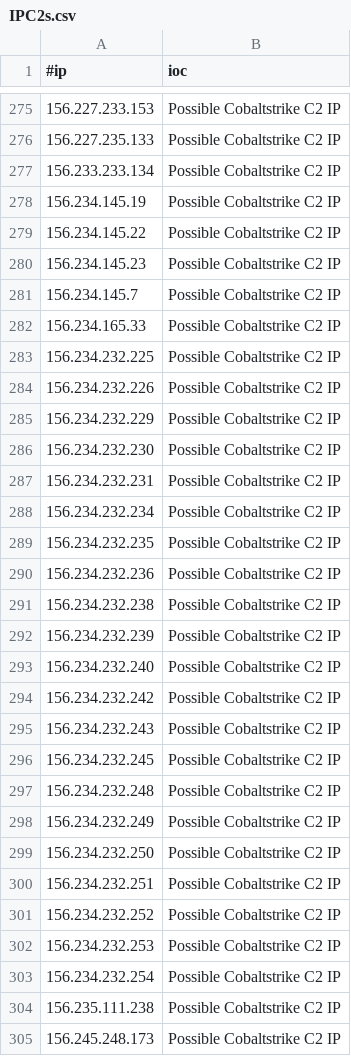
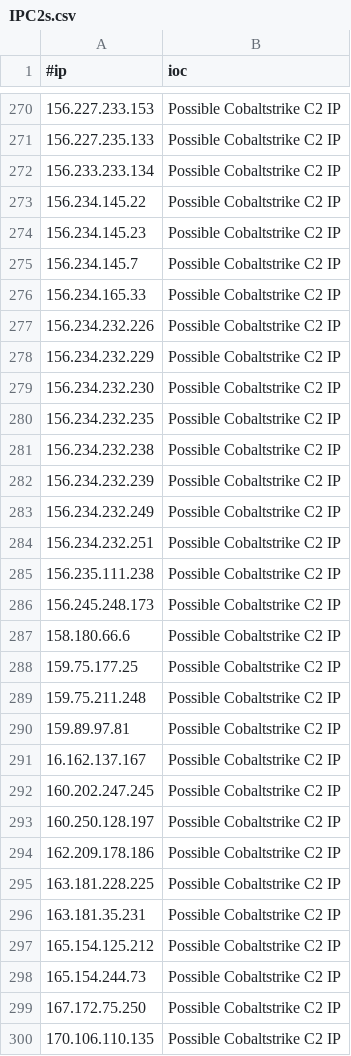
Before and after one commit to Xavier001/IOCs, a CSV file: IPC2s.csv, drawn as a sheet; only a part is shown, gaps mark what is left out; the shorter side is filled out with more unchanged rows; the diff covers the shown part only.

```diff
--- a/IPC2s.csv
+++ b/IPC2s.csv
@@ -277,3 +272,2 @@
 156.233.233.134,Possible Cobaltstrike C2 IP
-156.234.145.19,Possible Cobaltstrike C2 IP
 156.234.145.22,Possible Cobaltstrike C2 IP
@@ -282,3 +276,2 @@
 156.234.165.33,Possible Cobaltstrike C2 IP
-156.234.232.225,Possible Cobaltstrike C2 IP
 156.234.232.226,Possible Cobaltstrike C2 IP
@@ -286,19 +279,7 @@
 156.234.232.230,Possible Cobaltstrike C2 IP
-156.234.232.231,Possible Cobaltstrike C2 IP
-156.234.232.234,Possible Cobaltstrike C2 IP
 156.234.232.235,Possible Cobaltstrike C2 IP
-156.234.232.236,Possible Cobaltstrike C2 IP
 156.234.232.238,Possible Cobaltstrike C2 IP
 156.234.232.239,Possible Cobaltstrike C2 IP
-156.234.232.240,Possible Cobaltstrike C2 IP
-156.234.232.242,Possible Cobaltstrike C2 IP
-156.234.232.243,Possible Cobaltstrike C2 IP
-156.234.232.245,Possible Cobaltstrike C2 IP
-156.234.232.248,Possible Cobaltstrike C2 IP
 156.234.232.249,Possible Cobaltstrike C2 IP
-156.234.232.250,Possible Cobaltstrike C2 IP
 156.234.232.251,Possible Cobaltstrike C2 IP
-156.234.232.252,Possible Cobaltstrike C2 IP
-156.234.232.253,Possible Cobaltstrike C2 IP
-156.234.232.254,Possible Cobaltstrike C2 IP
 156.235.111.238,Possible Cobaltstrike C2 IP
```
Also changed, not shown: 9 removed rows elsewhere in this file, domainC2s-filter-abused.csv, domainC2swithURL.csv, 4 other files.
